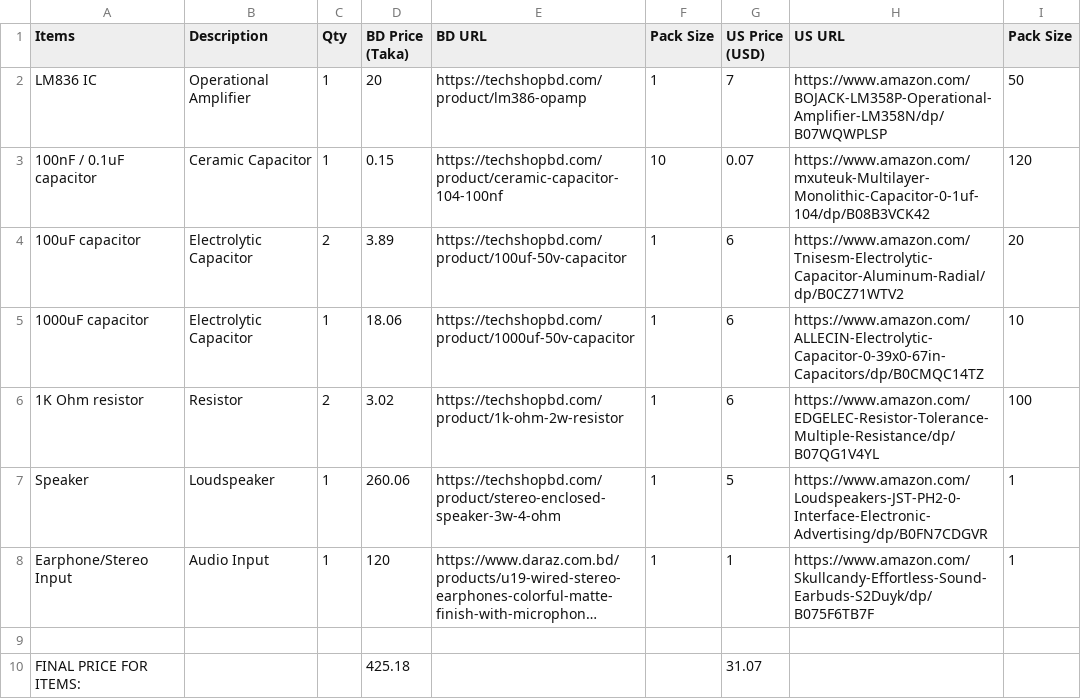
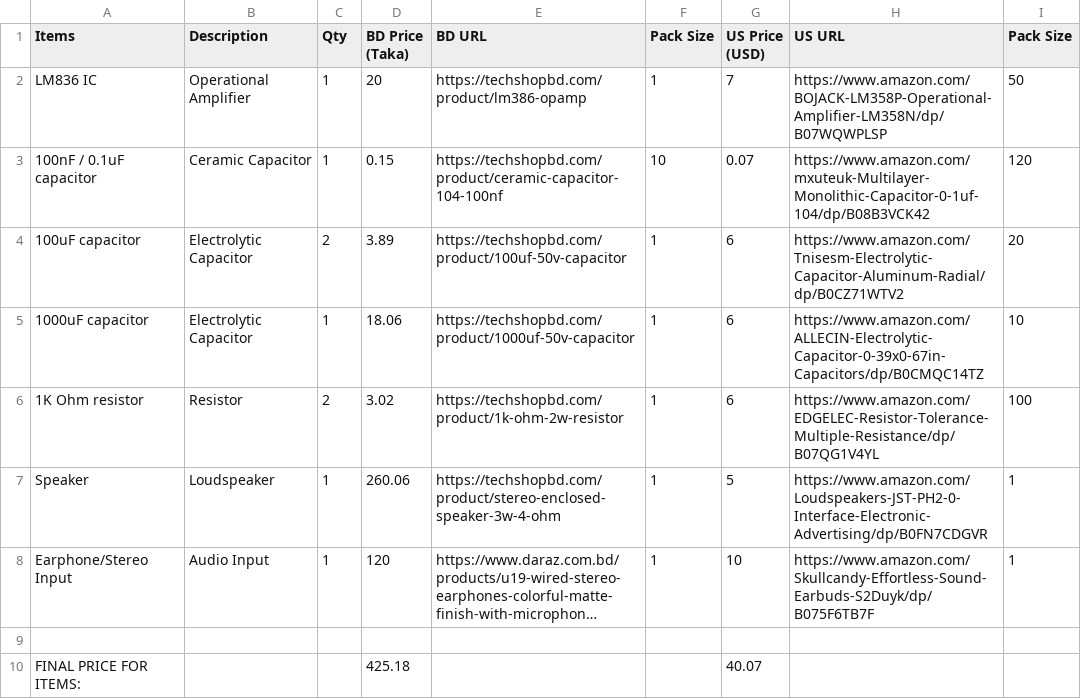
Before and after one commit to Voltyggs/stereo-to-mono-audio-amp, a CSV file: Audio amp BOM.csv, drawn as a sheet; long unchanged cells end in …; the diff names each change by its address in the sheet, - before the commit and + after, or states it on an @@ line.

Commit message:
Modify BOM with updated pack sizes and prices
Updated the pack size for Earphone/Stereo Input and adjusted the final price for items.

```diff
--- a/Audio amp BOM.csv
+++ b/Audio amp BOM.csv
-G8 (US Price (USD)): 1
+G8 (US Price (USD)): 10
-G10 (US Price (USD)): 31.07
+G10 (US Price (USD)): 40.07
```
